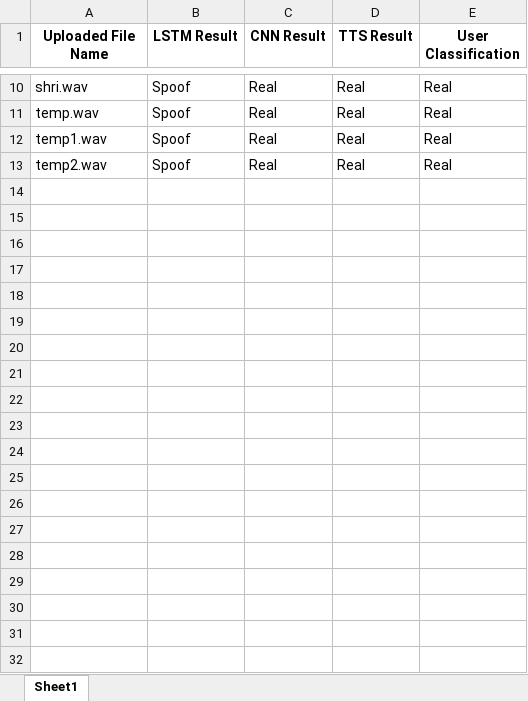
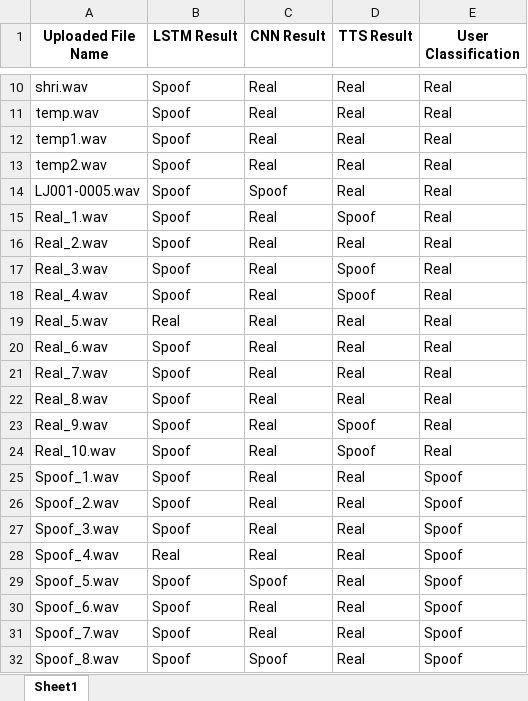
Before and after one commit to rajdugad/Voice-Analysis, an Excel workbook: analysis_results.xlsx, sheet Sheet1, drawn as a sheet; only a part is shown, gaps mark what is left out; values as stored, in another font and other column widths than the file's, no borders; the diff covers the shown part only; the diff names each change by its address in the sheet, - before the commit and + after, or states it on an @@ line.

```diff
--- a/analysis_results.xlsx (sheet Sheet1)
+++ b/analysis_results.xlsx (sheet Sheet1)
+row 14: LJ001-0005.wav | Spoof | Spoof | Real | Real
+row 15: Real_1.wav | Spoof | Real | Spoof | Real
+row 16: Real_2.wav | Spoof | Real | Real | Real
+row 17: Real_3.wav | Spoof | Real | Spoof | Real
+row 18: Real_4.wav | Spoof | Real | Spoof | Real
+row 19: Real_5.wav | Real | Real | Real | Real
+row 20: Real_6.wav | Spoof | Real | Real | Real
+row 21: Real_7.wav | Spoof | Real | Real | Real
+row 22: Real_8.wav | Spoof | Real | Real | Real
+row 23: Real_9.wav | Spoof | Real | Spoof | Real
+row 24: Real_10.wav | Spoof | Real | Spoof | Real
+row 25: Spoof_1.wav | Spoof | Real | Real | Spoof
+row 26: Spoof_2.wav | Spoof | Real | Real | Spoof
+row 27: Spoof_3.wav | Spoof | Real | Real | Spoof
+row 28: Spoof_4.wav | Real | Real | Real | Spoof
+row 29: Spoof_5.wav | Spoof | Spoof | Real | Spoof
+row 30: Spoof_6.wav | Spoof | Real | Real | Spoof
+row 31: Spoof_7.wav | Spoof | Real | Real | Spoof
+row 32: Spoof_8.wav | Spoof | Spoof | Real | Spoof
```
Also changed, not shown: 20 added rows elsewhere in this sheet, 23 other files.
